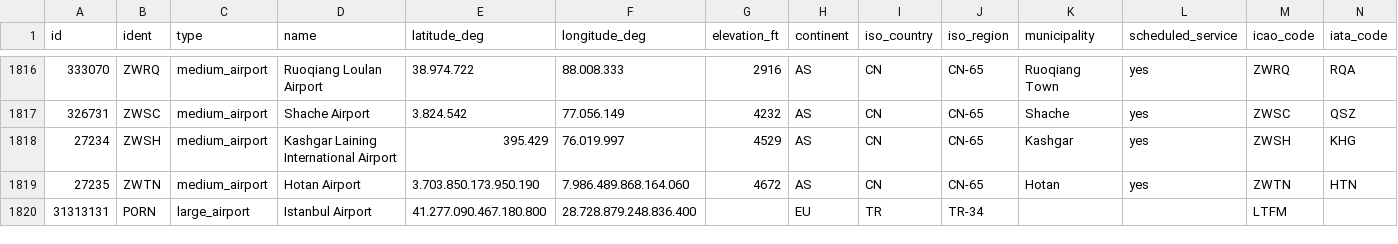
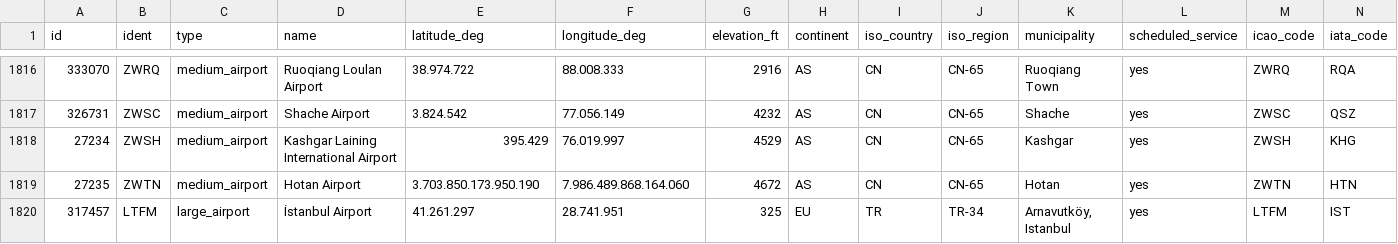
Before and after one commit to ceviert/VIS_WS2025_PROJECT, a CSV file: godot-project/data/airports_filtered_utf-8.csv, drawn as a sheet; only a part is shown, gaps mark what is left out; removed rows and columns are numbered as before the commit, all else as after; rows hold the shown columns only; the diff names each change by its address in the sheet, - before the commit and + after, or states it on an @@ line.

```diff
--- a/godot-project/data/airports_filtered_utf-8.csv
+++ b/godot-project/data/airports_filtered_utf-8.csv
-row 1820: 31313131 | PORN | large_airport | Istanbul Airport | 41.277.090.467.180.800 | 28.728.879.248.836.400 |  | EU | TR | TR-34 |  |  | LTFM
+row 1820: 317457 | LTFM | large_airport | İstanbul Airport | 41.261.297 | 28.741.951 | 325 | EU | TR | TR-34 | Arnavutköy, Istanbul | yes | LTFM | IST
```
Also changed, not shown: 5 other files.
